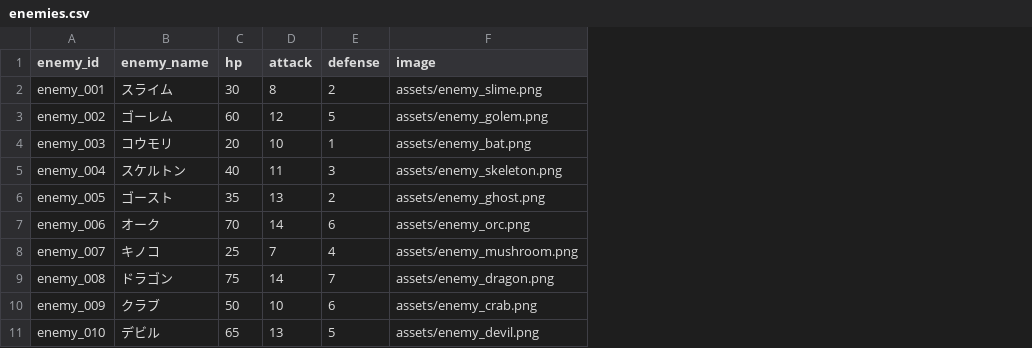
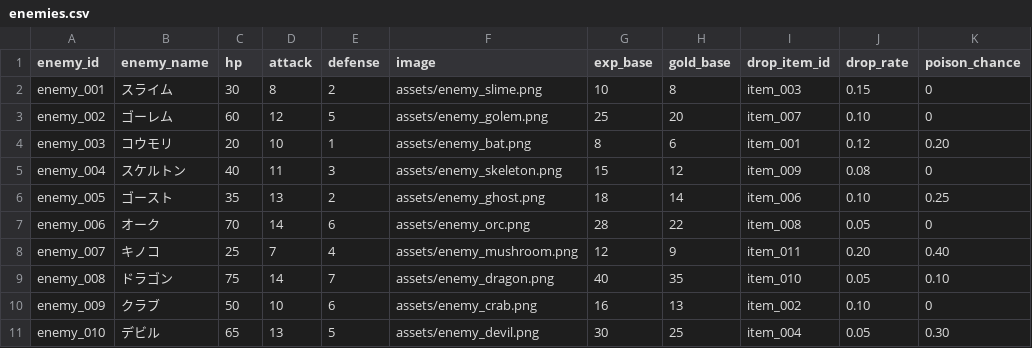
Before and after one commit to gerupon-lgtm/gps_test, a CSV file: data/enemies.csv, drawn as a sheet; the diff names each change by its address in the sheet, - before the commit and + after, or states it on an @@ line.

```diff
--- a/data/enemies.csv
+++ b/data/enemies.csv
+column G (exp_base), rows 2-11: 10 | 25 | 8 | 15 | 18 | 28 | 12 | 40 | 16 | 30
+column H (gold_base), rows 2-11: 8 | 20 | 6 | 12 | 14 | 22 | 9 | 35 | 13 | 25
+column I (drop_item_id), rows 2-11: item_003 | item_007 | item_001 | item_009 | item_006 | item_008 | item_011 | item_010 | item_002 | item_004
+column J (drop_rate), rows 2-11: 0.15 | 0.10 | 0.12 | 0.08 | 0.10 | 0.05 | 0.20 | 0.05 | 0.10 | 0.05
+column K (poison_chance), rows 2-11: 0 | 0 | 0.20 | 0 | 0.25 | 0 | 0.40 | 0.10 | 0 | 0.30
```
Also changed, not shown: data/items.csv, 15 other files.
